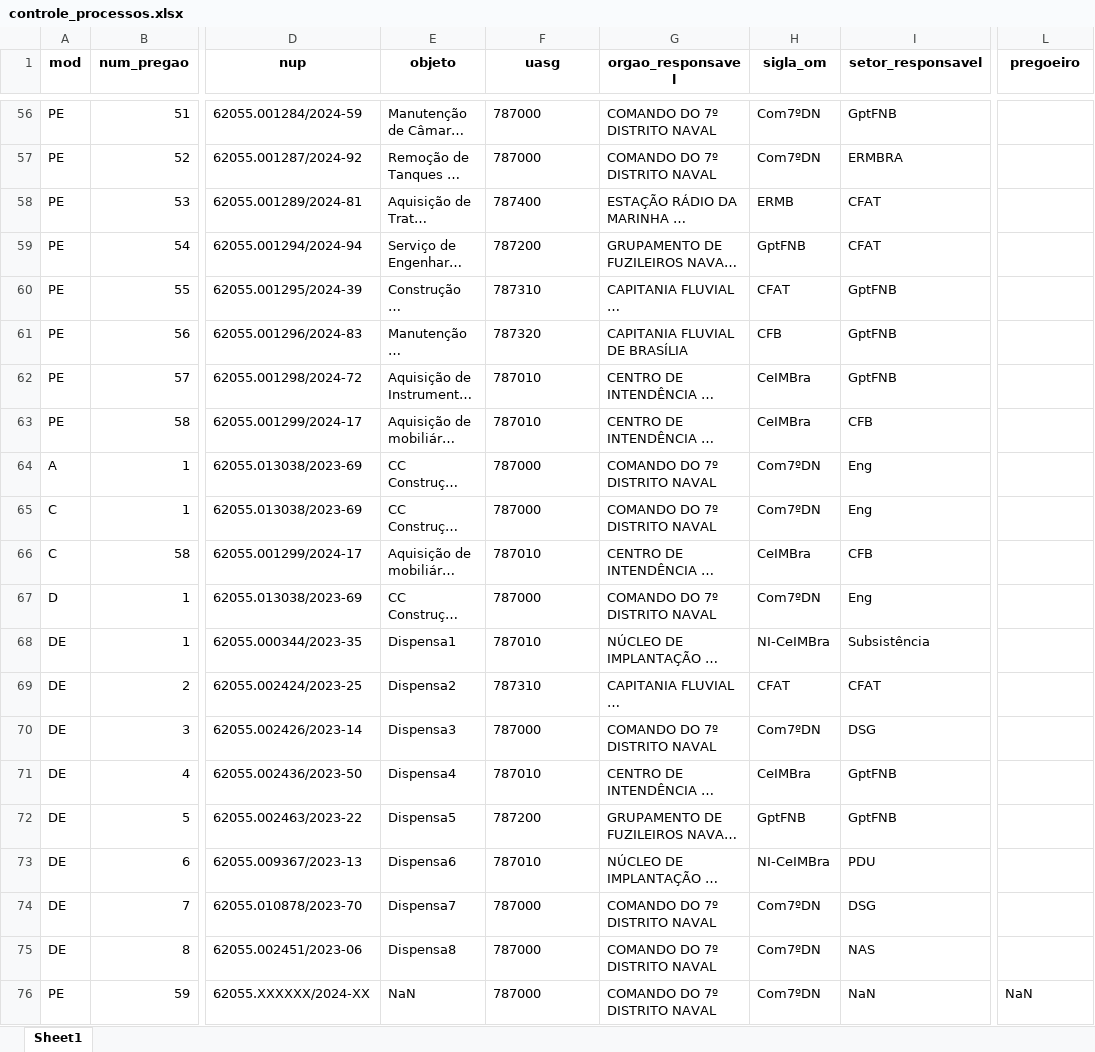
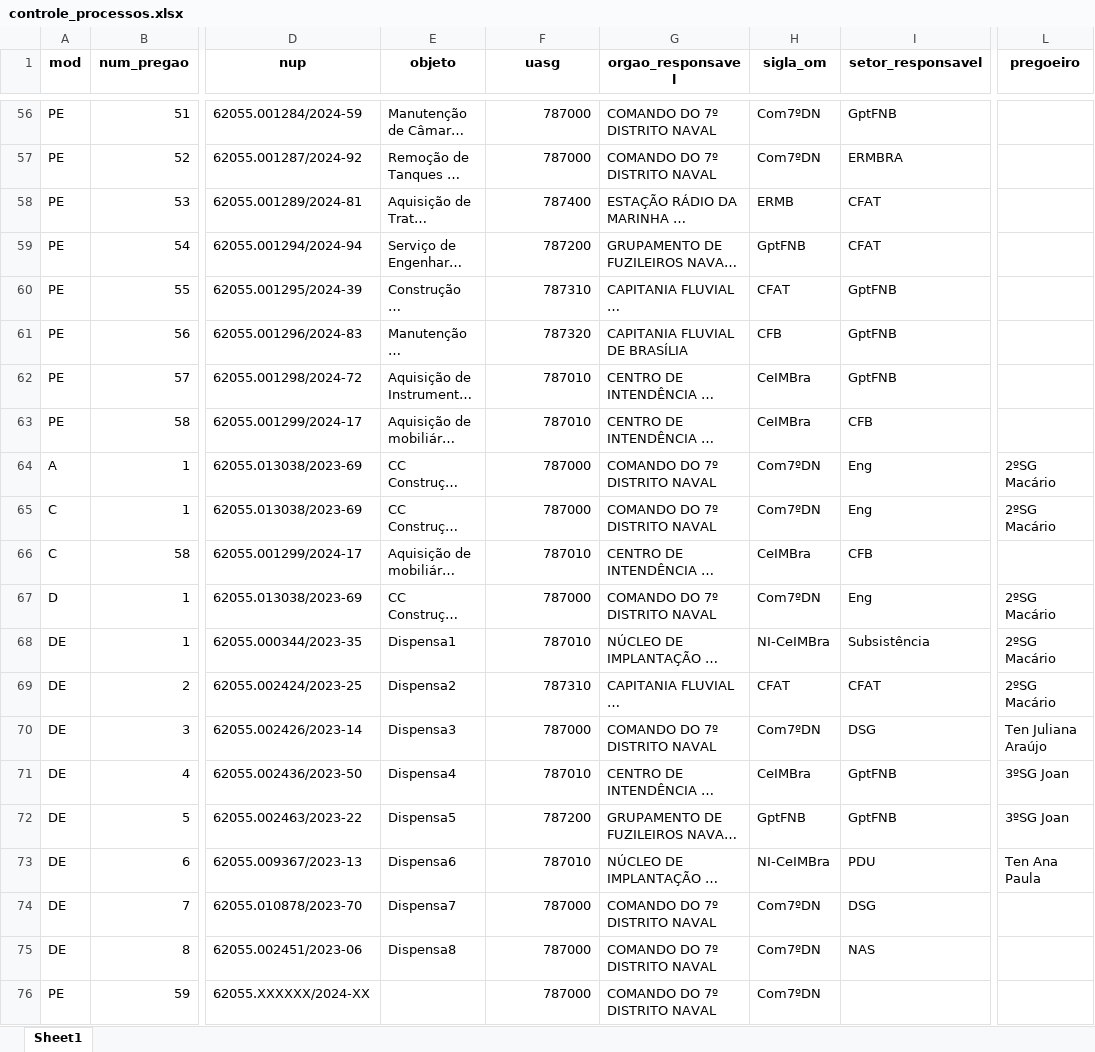
Before and after one commit to Guilhermeksc/licitacao360, an Excel workbook: database/controle_processos.xlsx, sheet Sheet1, drawn as a sheet; only a part is shown, gaps mark what is left out; long unchanged cells end in …; values as stored, in another font and other column widths than the file's, no borders; the diff covers the shown part only; the diff names each change by its address in the sheet, - before the commit and + after, or states it on an @@ line.

```diff
--- a/database/controle_processos.xlsx (sheet Sheet1)
+++ b/database/controle_processos.xlsx (sheet Sheet1)
-F56:F76 alignment: left
+F56:F76 alignment: right
-L64:L65 (pregoeiro): (empty)
+L64:L65 (pregoeiro): 2ºSG Macário
-L67:L69 (pregoeiro): (empty)
+L67:L69 (pregoeiro): 2ºSG Macário
-L70 (pregoeiro): (empty)
+L70 (pregoeiro): Ten Juliana Araújo
-L71:L72 (pregoeiro): (empty)
+L71:L72 (pregoeiro): 3ºSG Joan
-L73 (pregoeiro): (empty)
+L73 (pregoeiro): Ten Ana Paula
-E76 (objeto): NaN
+E76 (objeto): (empty)
-I76 (setor_responsavel): NaN
+I76 (setor_responsavel): (empty)
-L76 (pregoeiro): NaN
+L76 (pregoeiro): (empty)
```
Also changed, not shown: 7 edited cells and cell formats elsewhere in this sheet, database/tabela_uasg.xlsx, tabela_conversao_20240204_223144.xlsx, 5 other files.
